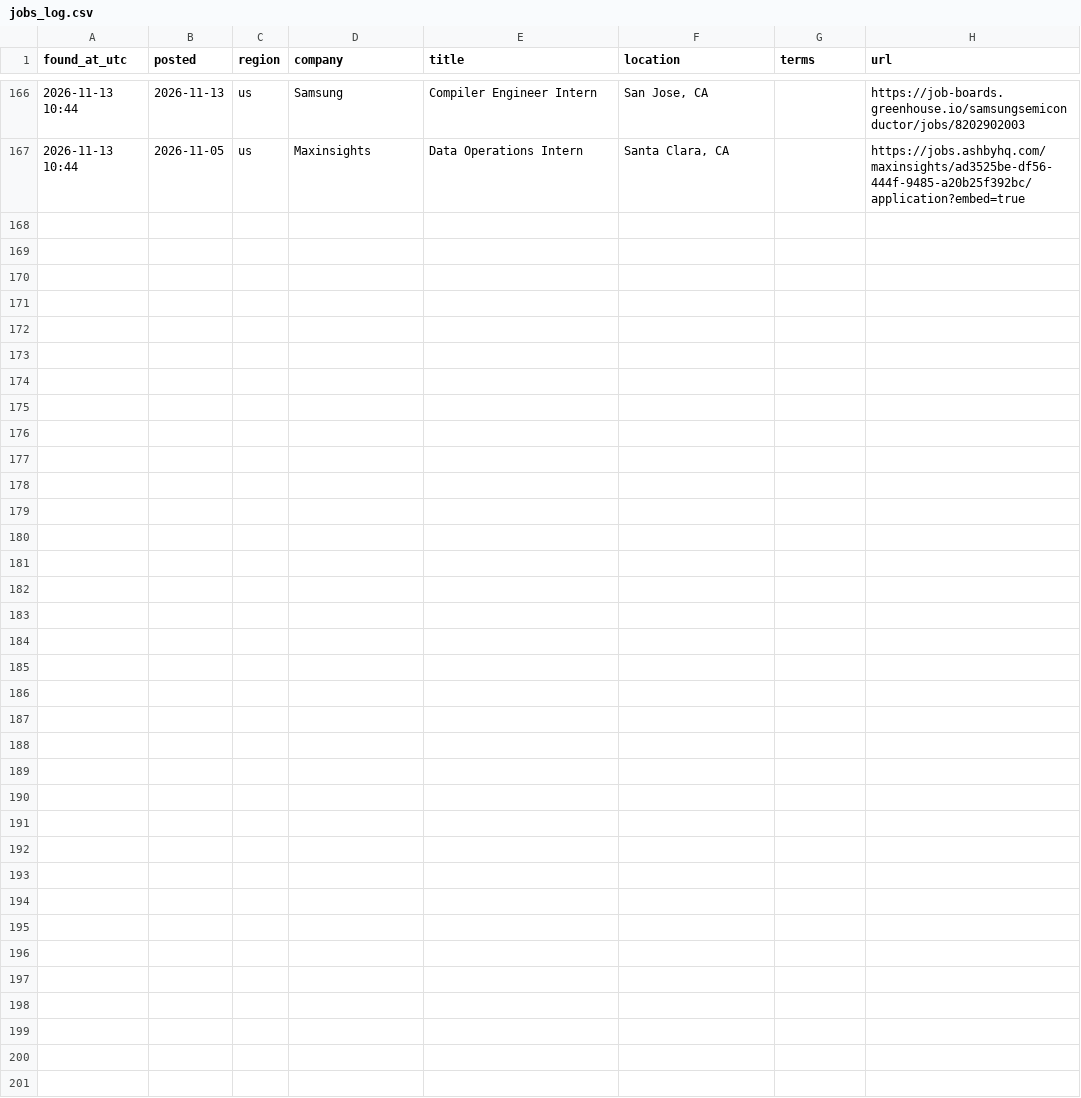
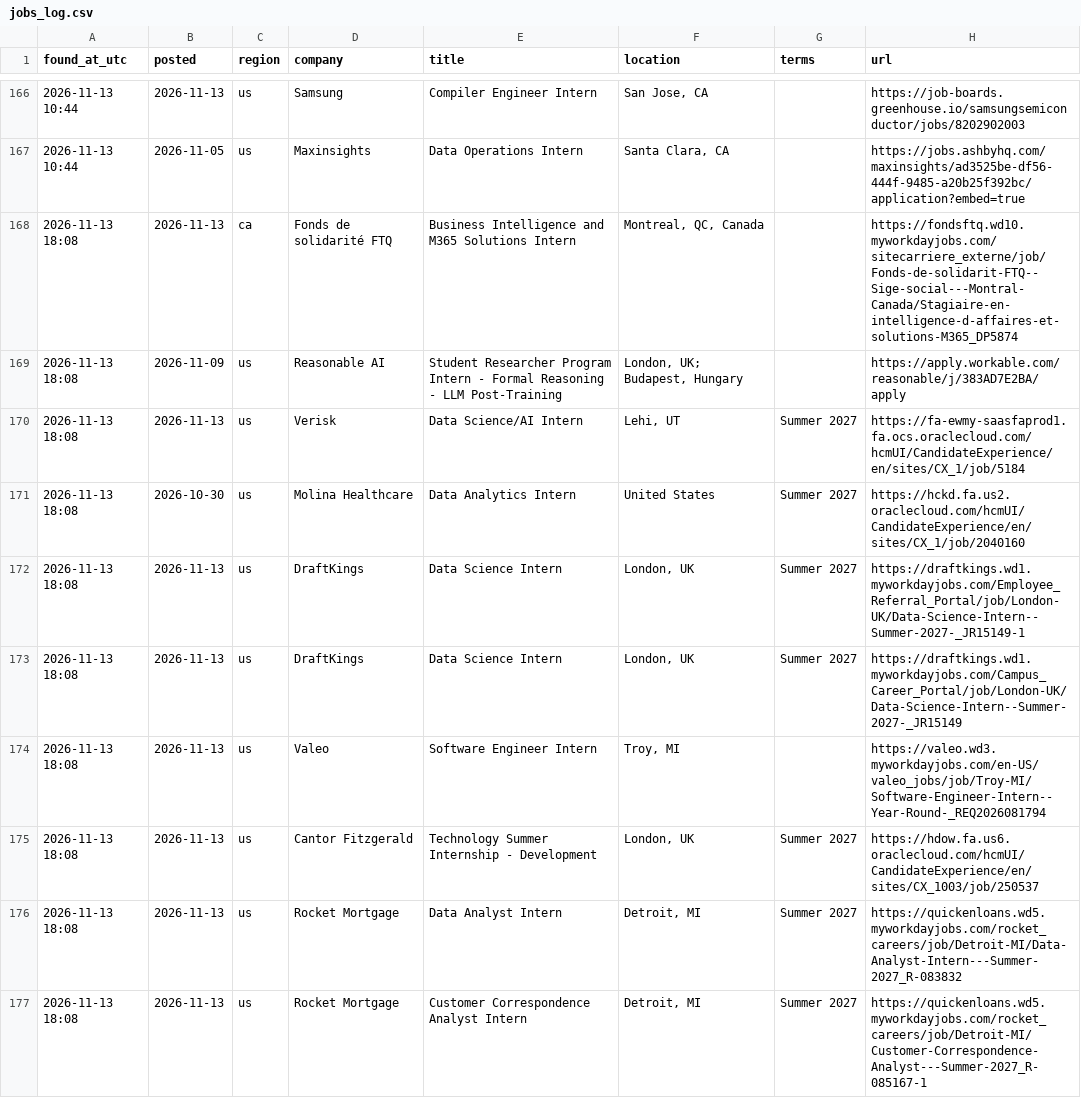
Before and after one commit to Safaazaoui/internship-watcher, a CSV file: jobs_log.csv, drawn as a sheet; only a part is shown, gaps mark what is left out; the diff names each change by its address in the sheet, - before the commit and + after, or states it on an @@ line.

```diff
--- a/jobs_log.csv
+++ b/jobs_log.csv
+row 168: 2026-11-13 18:08 | 2026-11-13 | ca | Fonds de solidarité FTQ | Business Intelligence and M365 Solutions Intern | Montreal, QC, Canada |  | https://fondsftq.wd10.myworkdayjobs.com/sitecarriere_externe/job/Fonds-de-solidarit-FTQ--Sige-social---Montral-Canada/Stagiaire-en-intelligence-d-affaires-et-solutions-M365_DP5874
+row 169: 2026-11-13 18:08 | 2026-11-09 | us | Reasonable AI | Student Researcher Program Intern - Formal Reasoning - LLM Post-Training | London, UK; Budapest, Hungary |  | https://apply.workable.com/reasonable/j/383AD7E2BA/apply
+row 170: 2026-11-13 18:08 | 2026-11-13 | us | Verisk | Data Science/AI Intern | Lehi, UT | Summer 2027 | https://fa-ewmy-saasfaprod1.fa.ocs.oraclecloud.com/hcmUI/CandidateExperience/en/sites/CX_1/job/5184
+row 171: 2026-11-13 18:08 | 2026-10-30 | us | Molina Healthcare | Data Analytics Intern | United States | Summer 2027 | https://hckd.fa.us2.oraclecloud.com/hcmUI/CandidateExperience/en/sites/CX_1/job/2040160
+row 172: 2026-11-13 18:08 | 2026-11-13 | us | DraftKings | Data Science Intern | London, UK | Summer 2027 | https://draftkings.wd1.myworkdayjobs.com/Employee_Referral_Portal/job/London-UK/Data-Science-Intern--Summer-2027-_JR15149-1
+row 173: 2026-11-13 18:08 | 2026-11-13 | us | DraftKings | Data Science Intern | London, UK | Summer 2027 | https://draftkings.wd1.myworkdayjobs.com/Campus_Career_Portal/job/London-UK/Data-Science-Intern--Summer-2027-_JR15149
+row 174: 2026-11-13 18:08 | 2026-11-13 | us | Valeo | Software Engineer Intern | Troy, MI |  | https://valeo.wd3.myworkdayjobs.com/en-US/valeo_jobs/job/Troy-MI/Software-Engineer-Intern--Year-Round-_REQ2026081794
+row 175: 2026-11-13 18:08 | 2026-11-13 | us | Cantor Fitzgerald | Technology Summer Internship - Development | London, UK | Summer 2027 | https://hdow.fa.us6.oraclecloud.com/hcmUI/CandidateExperience/en/sites/CX_1003/job/250537
+row 176: 2026-11-13 18:08 | 2026-11-13 | us | Rocket Mortgage | Data Analyst Intern | Detroit, MI | Summer 2027 | https://quickenloans.wd5.myworkdayjobs.com/rocket_careers/job/Detroit-MI/Data-Analyst-Intern---Summer-2027_R-083832
+row 177: 2026-11-13 18:08 | 2026-11-13 | us | Rocket Mortgage | Customer Correspondence Analyst Intern | Detroit, MI | Summer 2027 | https://quickenloans.wd5.myworkdayjobs.com/rocket_careers/job/Detroit-MI/Customer-Correspondence-Analyst---Summer-2027_R-085167-1
```
Also changed, not shown: 2 other files.
